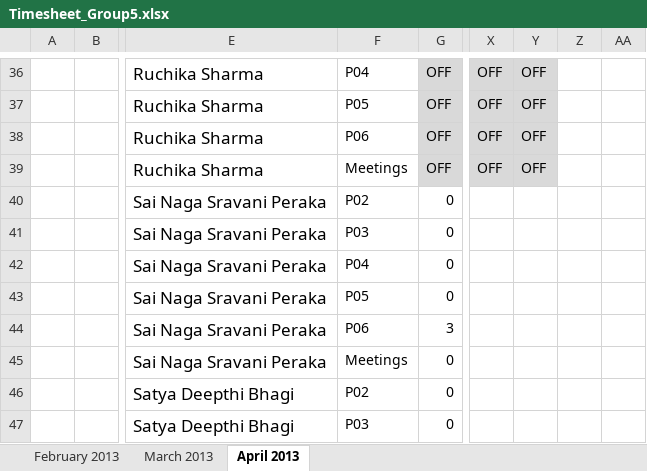
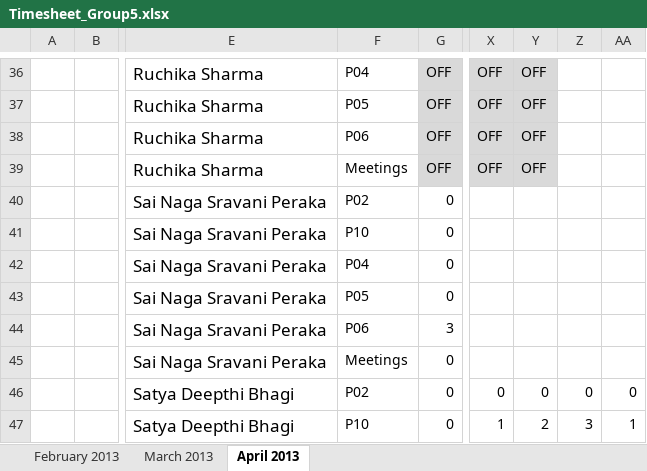
Before and after one commit to shashikant-kumar/ooad-project-ebay, an Excel workbook: Ebay2013/WebContent/TimeSheet/Timesheet_Group5.xlsx, sheet April 2013, drawn as a sheet; only a part is shown, gaps mark what is left out; values as stored, in another font and other column widths than the file's, no borders; the diff covers the shown part only; the diff names each change by its address in the sheet, - before the commit and + after, or states it on an @@ line.

Commit message:
alpna

```diff
--- a/Ebay2013/WebContent/TimeSheet/Timesheet_Group5.xlsx (sheet April 2013)
+++ b/Ebay2013/WebContent/TimeSheet/Timesheet_Group5.xlsx (sheet April 2013)
-F41: P03
+F41: P10
-X46: (empty)
+X46: 0
-Y46: (empty)
+Y46: 0
-Z46: (empty)
+Z46: 0
-AA46: (empty)
+AA46: 0
-F47: P03
+F47: P10
-X47: (empty)
+X47: 1
-Y47: (empty)
+Y47: 2
-Z47: (empty)
+Z47: 3
-AA47: (empty)
+AA47: 1
```
Also changed, not shown: 44 edited cells elsewhere in this sheet.
